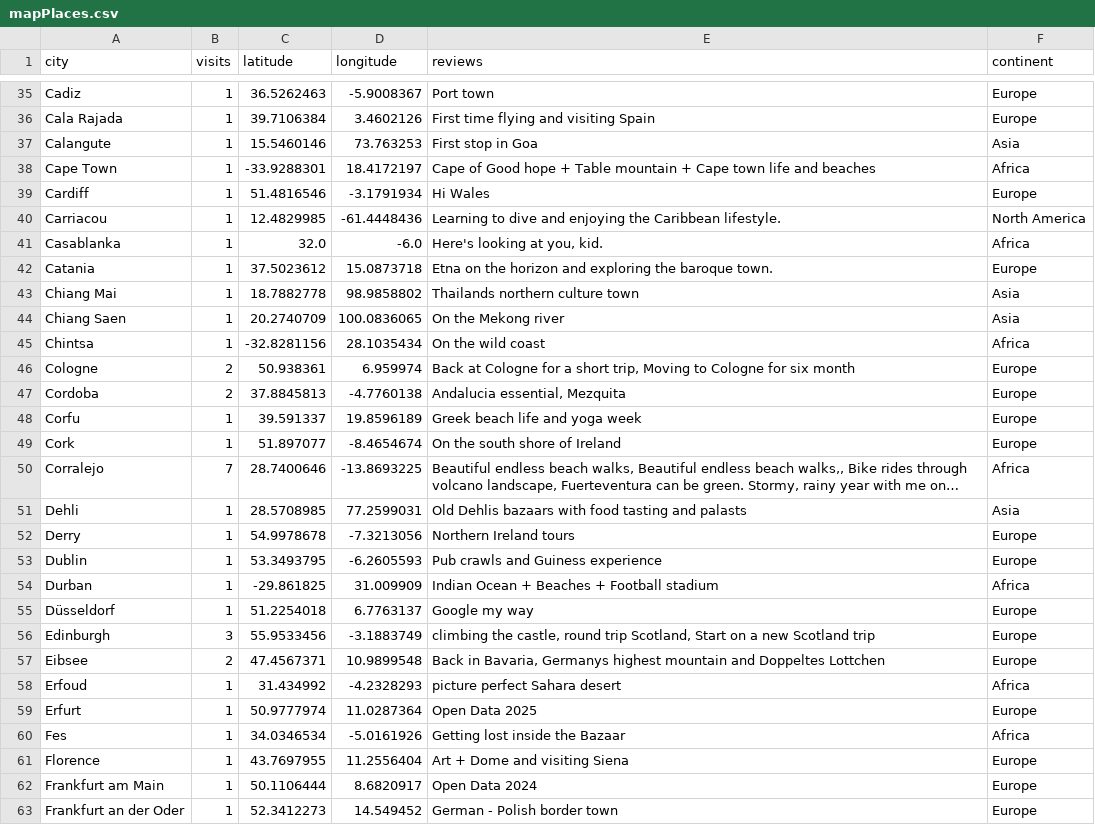
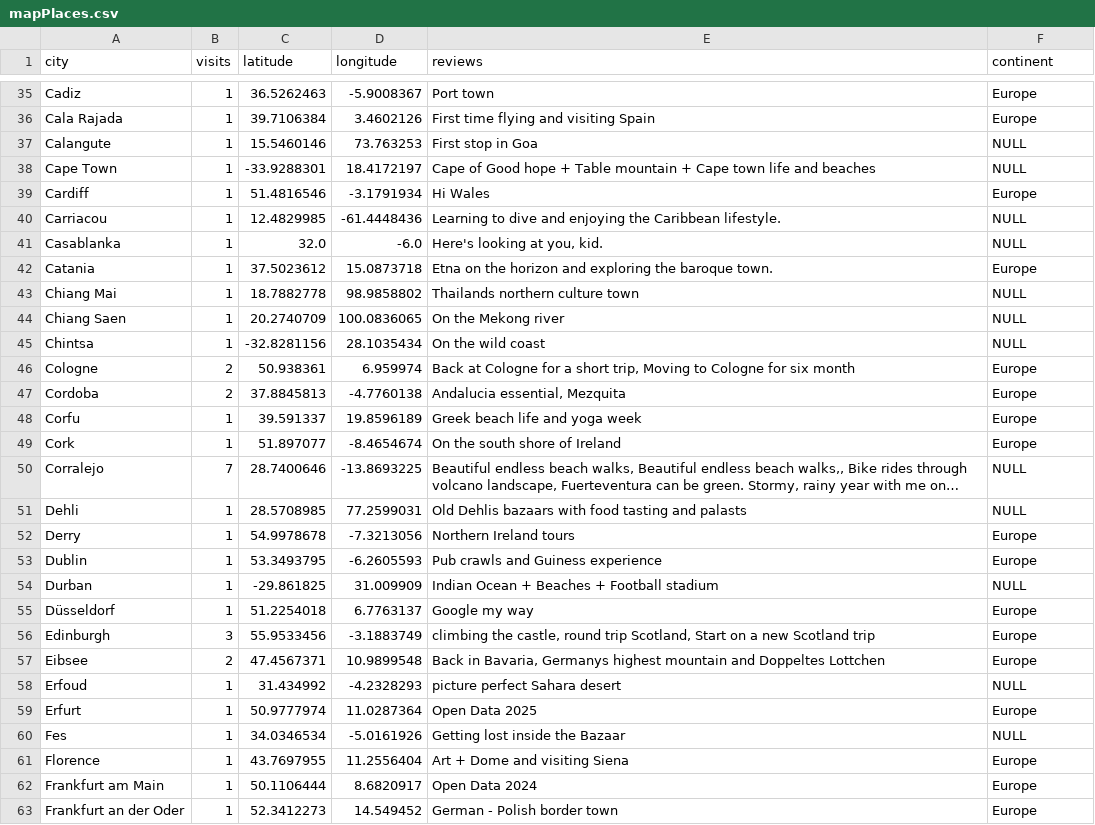
Before and after one commit to UlrikeDetective/UlrikeHerold, a CSV file: Data/mapPlaces.csv, drawn as a sheet; only a part is shown, gaps mark what is left out; long unchanged cells end in …; the diff covers the shown part only; the diff names each change by its address in the sheet, - before the commit and + after, or states it on an @@ line.

Commit message:
update mapPlaces V02

```diff
--- a/Data/mapPlaces.csv
+++ b/Data/mapPlaces.csv
-F37 (continent): Asia
+F37 (continent): NULL
-F38 (continent): Africa
+F38 (continent): NULL
-F40 (continent): North America
+F40 (continent): NULL
-F41 (continent): Africa
+F41 (continent): NULL
-F43:F44 (continent): Asia
+F43:F44 (continent): NULL
-F45 (continent): Africa
+F45 (continent): NULL
-F50 (continent): Africa
+F50 (continent): NULL
-F51 (continent): Asia
+F51 (continent): NULL
-F54 (continent): Africa
+F54 (continent): NULL
-F58 (continent): Africa
+F58 (continent): NULL
-F60 (continent): Africa
+F60 (continent): NULL
```
Also changed, not shown: 4 added rows and 76 edited cells elsewhere in this file.
